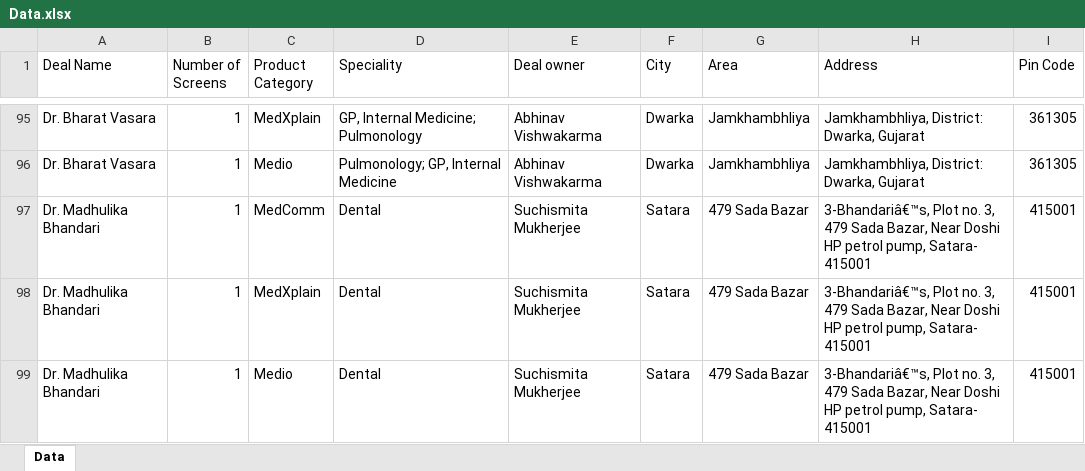
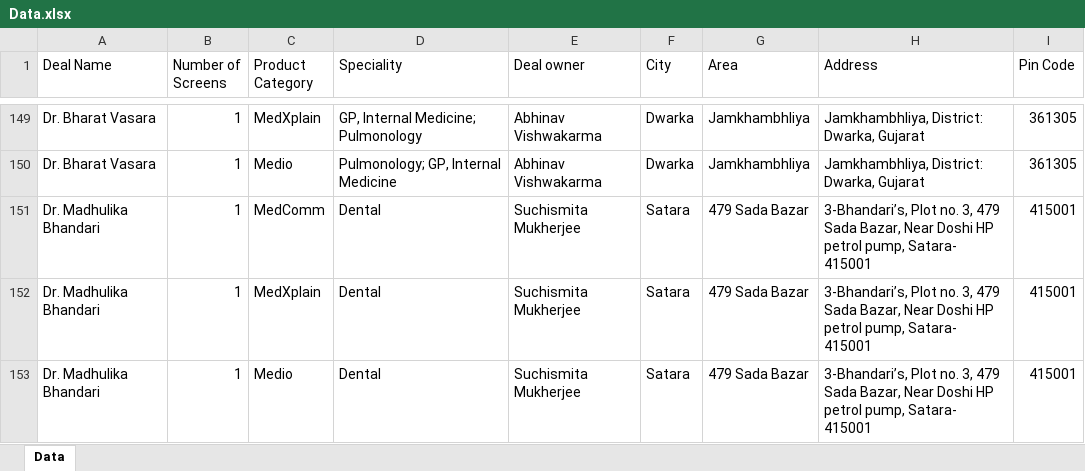
Before and after one commit to rsharmaeremedium/RefencesClient, an Excel workbook: Data.xlsx, sheet Data, drawn as a sheet; only a part is shown, gaps mark what is left out; values as stored, in another font and other column widths than the file's, no cell formats; addresses are those after the commit; the diff covers the shown part only; the diff names each change by its address in the sheet, - before the commit and + after, or states it on an @@ line.

```diff
--- a/Data.xlsx (sheet Data)
+++ b/Data.xlsx (sheet Data)
-H151:H153 (Address): 3-Bhandariâ€™s, Plot no.…
+H151:H153 (Address): 3-Bhandari’s, Plot no.…
```
Also changed, not shown: 54 added rows, 14 removed rows and 58 edited cells elsewhere in this sheet, cell formats, 1 other file.
